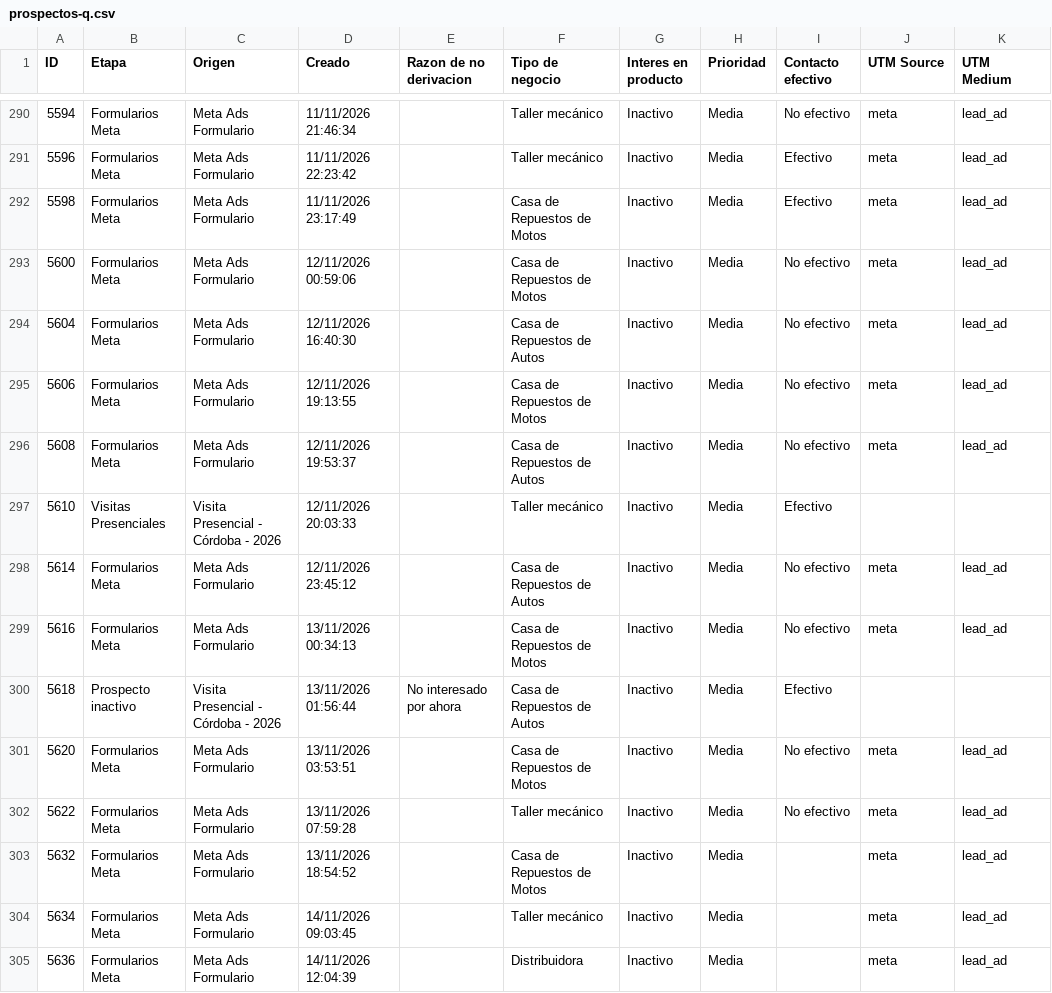
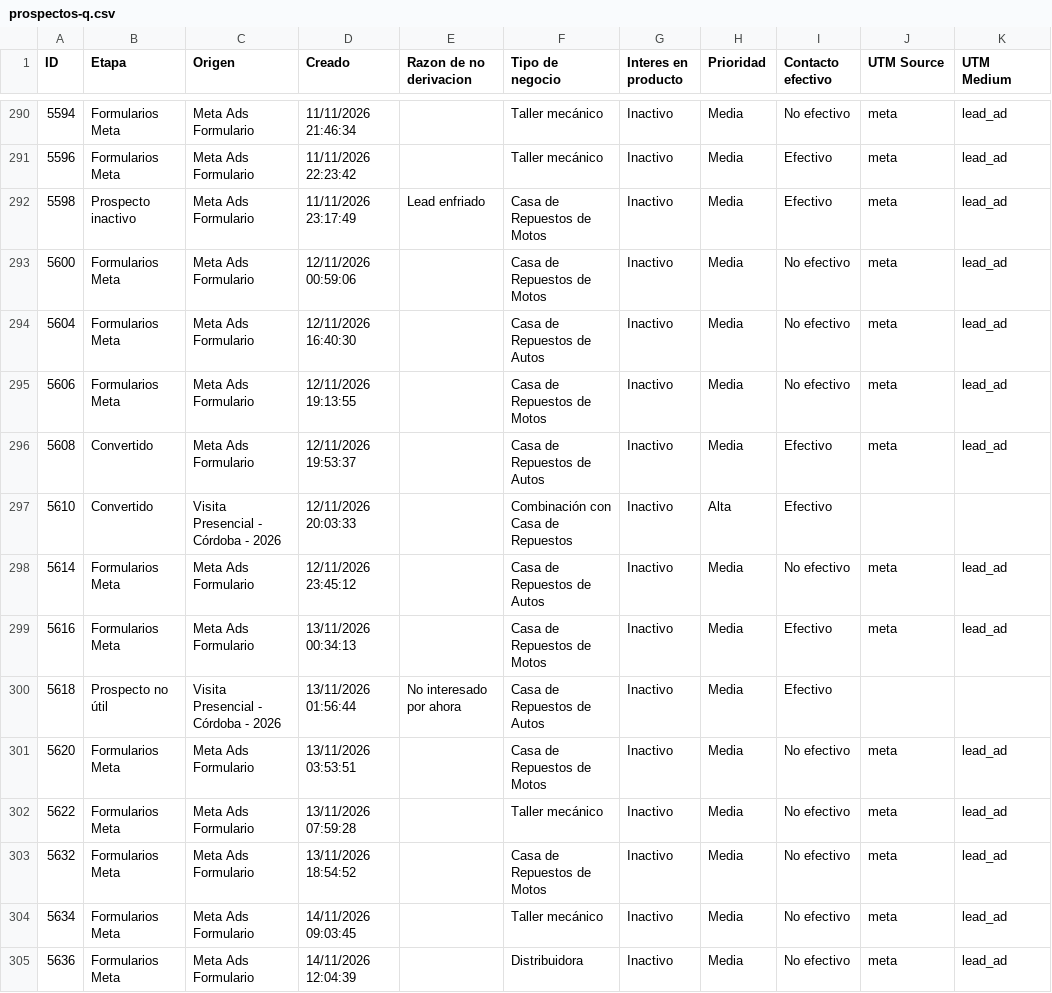
Before and after one commit to joanavillarreal/growth-lupa, a CSV file: meta/datos/crm/panel/prospectos-q.csv, drawn as a sheet; only a part is shown, gaps mark what is left out; the diff covers the shown part only; the diff names each change by its address in the sheet, - before the commit and + after, or states it on an @@ line.

```diff
--- a/meta/datos/crm/panel/prospectos-q.csv
+++ b/meta/datos/crm/panel/prospectos-q.csv
-B292 (Etapa): Formularios Meta
+B292 (Etapa): Prospecto inactivo
-E292 (Razon de no derivacion): (empty)
+E292 (Razon de no derivacion): Lead enfriado
-B296 (Etapa): Formularios Meta
+B296 (Etapa): Convertido
-I296 (Contacto efectivo): No efectivo
+I296 (Contacto efectivo): Efectivo
-B297 (Etapa): Visitas Presenciales
+B297 (Etapa): Convertido
-F297 (Tipo de negocio): Taller mecánico
+F297 (Tipo de negocio): Combinación con Casa de Repuestos
-H297 (Prioridad): Media
+H297 (Prioridad): Alta
-I299 (Contacto efectivo): No efectivo
+I299 (Contacto efectivo): Efectivo
-B300 (Etapa): Prospecto inactivo
+B300 (Etapa): Prospecto no útil
-I303:I305 (Contacto efectivo): (empty)
+I303:I305 (Contacto efectivo): No efectivo
```
Also changed, not shown: 10 added rows, 1 removed row and 41 edited cells elsewhere in this file, 23 other files.
